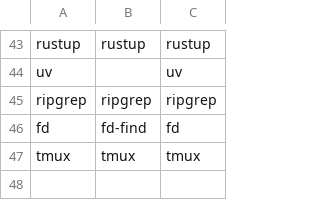
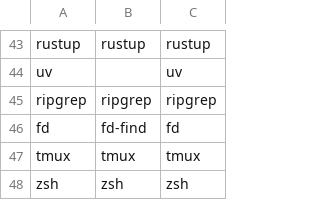
Before and after one commit to antsoh161/linux-setup, a CSV file: packages/packages.csv, drawn as a sheet; only a part is shown, gaps mark what is left out; the diff names each change by its address in the sheet, - before the commit and + after, or states it on an @@ line.

```diff
--- a/packages/packages.csv
+++ b/packages/packages.csv
+row 48: zsh | zsh | zsh
```
Also changed, not shown: 3 other files.
